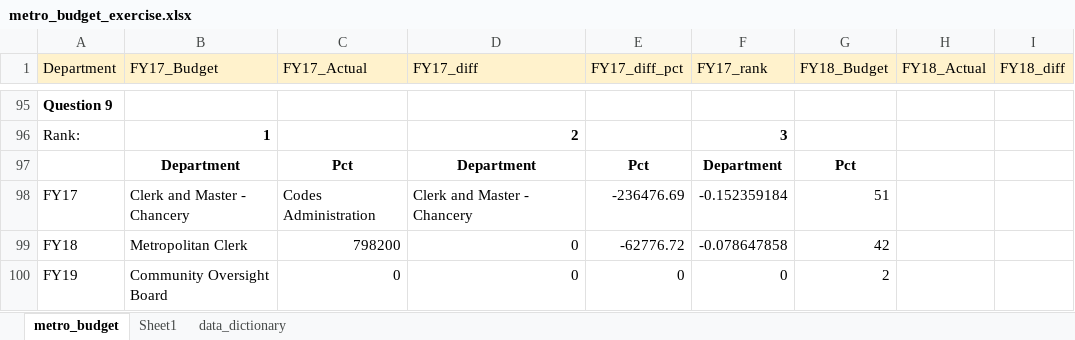
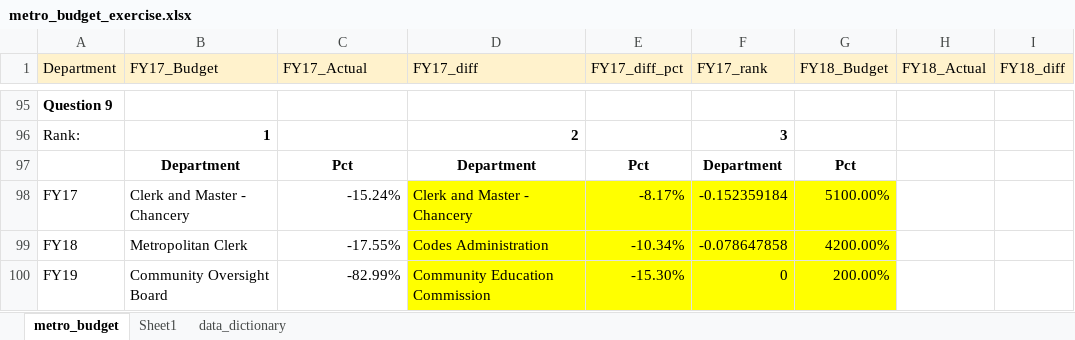
Before and after one commit to NSS-Data-Analytics-Cohort-16/da16-lookups-exercise-BC1130, an Excel workbook: metro_budget_exercise.xlsx, sheet metro_budget, drawn as a sheet; only a part is shown, gaps mark what is left out; values as stored, in another font and other column widths than the file's, no borders; the diff names each change by its address in the sheet, - before the commit and + after, or states it on an @@ line.

Commit message:
saved

```diff
--- a/metro_budget_exercise.xlsx (sheet metro_budget)
+++ b/metro_budget_exercise.xlsx (sheet metro_budget)
-C98 (FY17_Actual): Codes Administration
+C98 (FY17_Actual): -15.24%
-D98:G100 fill: none
+D98:G100 fill: #FFFF00
-E98 (FY17_diff_pct): -236476.69
+E98 (FY17_diff_pct): -8.17%
-G98 (FY18_Budget): 51
+G98 (FY18_Budget): 5100.00%
-C99 (FY17_Actual): 798200
+C99 (FY17_Actual): -17.55%
-D99 (FY17_diff): 0
+D99 (FY17_diff): Codes Administration
-E99 (FY17_diff_pct): -62776.72
+E99 (FY17_diff_pct): -10.34%
-G99 (FY18_Budget): 42
+G99 (FY18_Budget): 4200.00%
-C100 (FY17_Actual): 0
+C100 (FY17_Actual): -82.99%
-D100 (FY17_diff): 0
+D100 (FY17_diff): Community Education Commission
-E100 (FY17_diff_pct): 0
+E100 (FY17_diff_pct): -15.30%
-G100 (FY18_Budget): 2
+G100 (FY18_Budget): 200.00%
```
